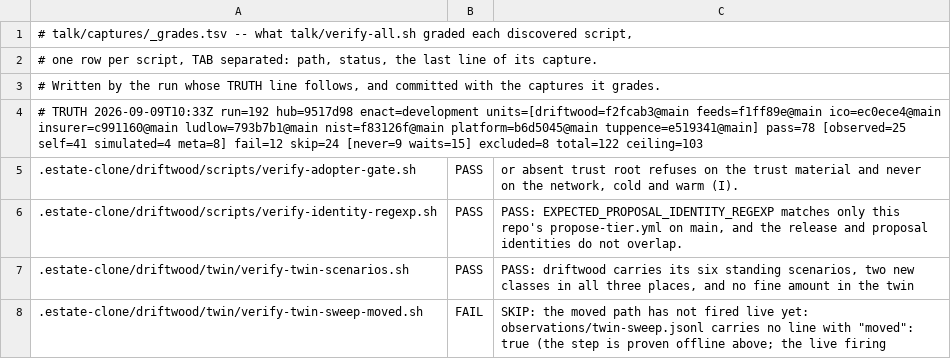
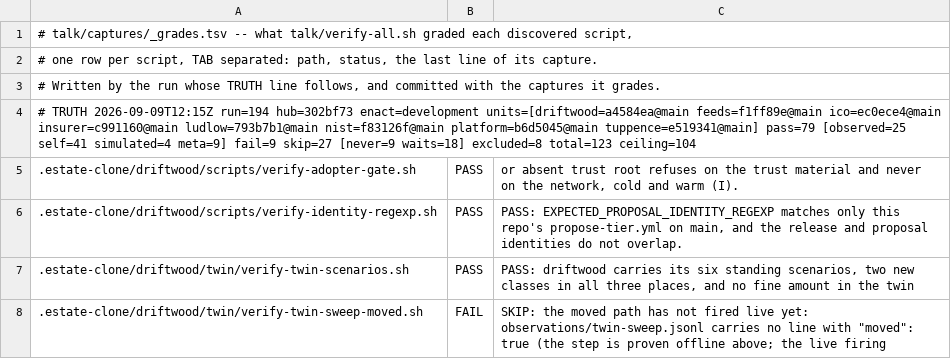
Before and after one commit to policy-as-versioned-flux/policy-as-versioned-flux, a TSV file: talk/captures/_grades.tsv, drawn as a sheet; only a part is shown; the diff covers the shown part only.

Commit message:
truth: record run 194 [skip ci]

```diff
--- a/talk/captures/_grades.tsv
+++ b/talk/captures/_grades.tsv
@@ -3,3 +3,3 @@
 # Written by the run whose TRUTH line follows, and committed with the captures it grades.
-# TRUTH 2026-09-09T10:33Z run=192 hub=9517d98 enact=development units=[driftwood=f2fcab3@main feeds=f1ff89e@main ico=ec0ece4@main insurer=c991160@main ludlow=793b7b1@main nist=f83126f@main platform=b6d5045@main tuppence=e519341@main] pass=78 [observed=25 self=41 simulated=4 meta=8] fail=12 skip=24 [never=9 waits=15] excluded=8 total=122 ceiling=103
+# TRUTH 2026-09-09T12:15Z run=194 hub=302bf73 enact=development units=[driftwood=a4584ea@main feeds=f1ff89e@main ico=ec0ece4@main insurer=c991160@main ludlow=793b7b1@main nist=f83126f@main platform=b6d5045@main tuppence=e519341@main] pass=79 [observed=25 self=41 simulated=4 meta=9] fail=9 skip=27 [never=9 waits=18] excluded=8 total=123 ceiling=104
 .estate-clone/driftwood/scripts/verify-adopter-gate.sh	PASS	      or absent trust root refuses on the trust material and never on the network, cold and warm (I).
```
Also changed, not shown: 1 added row and 9 edited cells elsewhere in this file, 29 other files.
